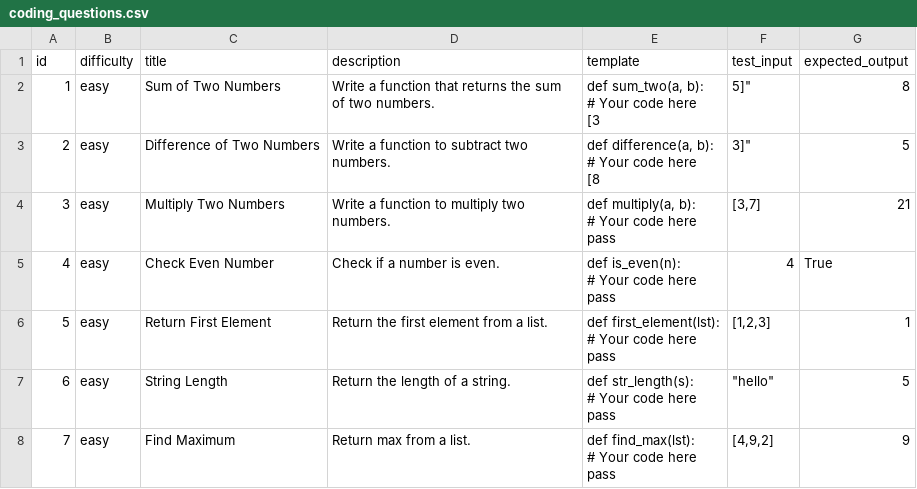
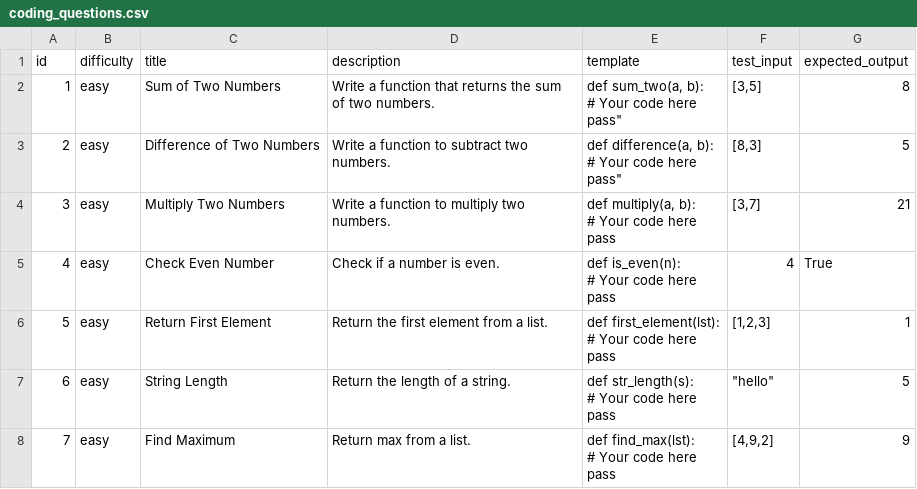
Before and after one commit to Vamsi-Kattera/Coding-Challenges-using-GENAI, a CSV file: GenAI-Coding-Assistant/coding_questions.csv, drawn as a sheet; only a part is shown.

Commit message:
Add 'pass' statement to coding question templates
Updated function templates to include 'pass' statement.

```diff
--- a/GenAI-Coding-Assistant/coding_questions.csv
+++ b/GenAI-Coding-Assistant/coding_questions.csv
@@ -1,8 +1,8 @@
 id,difficulty,title,description,template,test_input,expected_output
-1,easy,Sum of Two Numbers,Write a function that returns the sum of two numbers.,"def sum_two(a, b):
-    # Your code here
-    "[3,5]",8
-2,easy,Difference of Two Numbers,Write a function to subtract two numbers.,"def difference(a, b):
-    # Your code here
-    "[8,3]",5
+1,easy,Sum of Two Numbers,Write a function that returns the sum of two numbers.,"def sum_two(a, b):
+    # Your code here
+    "pass","[3,5]",8
+2,easy,Difference of Two Numbers,Write a function to subtract two numbers.,"def difference(a, b):
+    # Your code here
+    "pass","[8,3]",5
 3,easy,Multiply Two Numbers,Write a function to multiply two numbers.,"def multiply(a, b):
```
